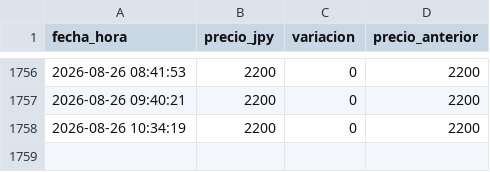
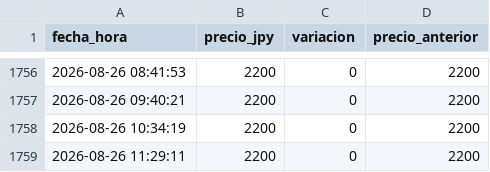
Before and after one commit to vairol3to/precio-monitor, a CSV file: precio_nagato.csv, drawn as a sheet; only a part is shown, gaps mark what is left out.

```diff
--- a/precio_nagato.csv
+++ b/precio_nagato.csv
@@ -1758 +1758,2 @@ fecha_hora,precio_jpy,variacion,precio_anterior
 2026-08-26 10:34:19,2200,0,2200
+2026-08-26 11:29:11,2200,0,2200
```
Also changed, not shown: precio_mikuru.csv.
